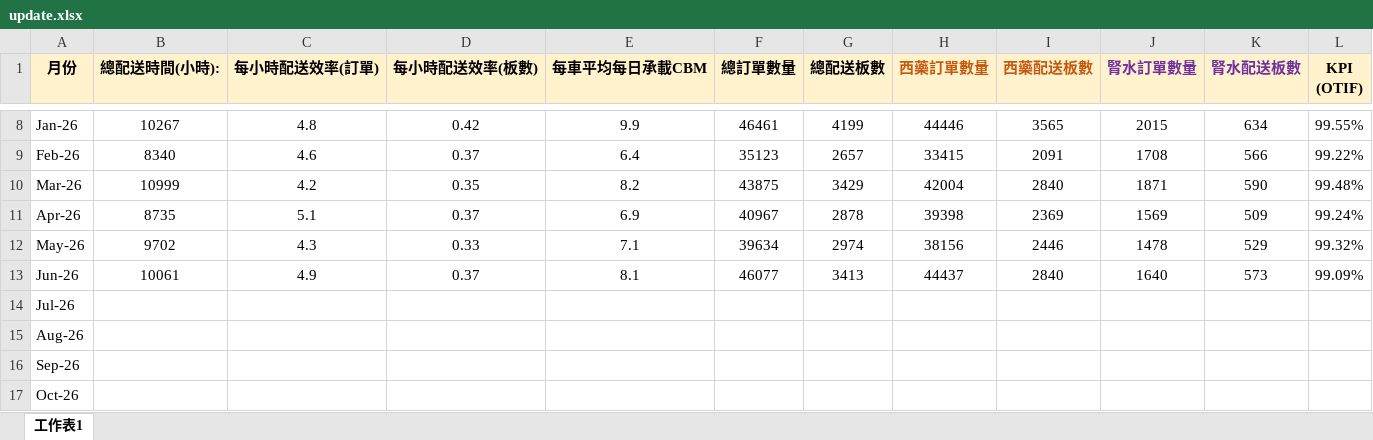
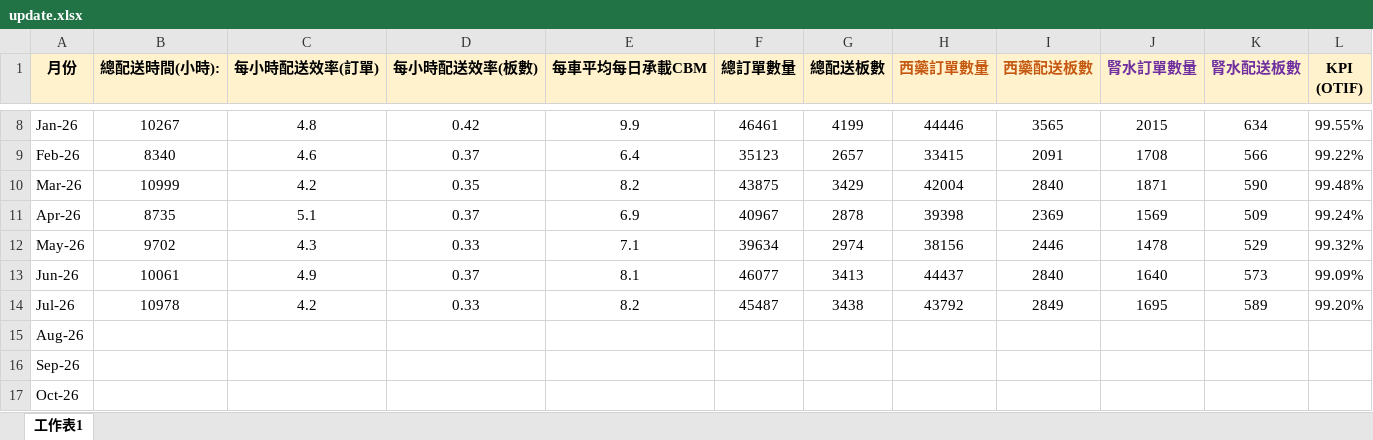
Before and after one commit to kimtsanghk-source/kimtsanghk.github.io, an Excel workbook: update.xlsx, sheet 工作表1, drawn as a sheet; only a part is shown, gaps mark what is left out; values as stored, in another font and other column widths than the file's, no borders; the diff names each change by its address in the sheet, - before the commit and + after, or states it on an @@ line.

Commit message:
Add files via upload

```diff
--- a/update.xlsx (sheet 工作表1)
+++ b/update.xlsx (sheet 工作表1)
-B14 (總配送時間(小時):): (empty)
+B14 (總配送時間(小時):): 10978
-C14 (每小時配送效率(訂單)): (empty)
+C14 (每小時配送效率(訂單)): 4.2
-D14 (每小時配送效率(板數)): (empty)
+D14 (每小時配送效率(板數)): 0.33
-E14 (每車平均每日承載CBM): (empty)
+E14 (每車平均每日承載CBM): 8.2
-F14 (總訂單數量): (empty)
+F14 (總訂單數量): 45487
-G14 (總配送板數): (empty)
+G14 (總配送板數): 3438
-H14 (西藥訂單數量): (empty)
+H14 (西藥訂單數量): 43792
-I14 (西藥配送板數): (empty)
+I14 (西藥配送板數): 2849
-J14 (腎水訂單數量): (empty)
+J14 (腎水訂單數量): 1695
-K14 (腎水配送板數): (empty)
+K14 (腎水配送板數): 589
-L14 (KPI (OTIF)): (empty)
+L14 (KPI (OTIF)): 99.20%
```
